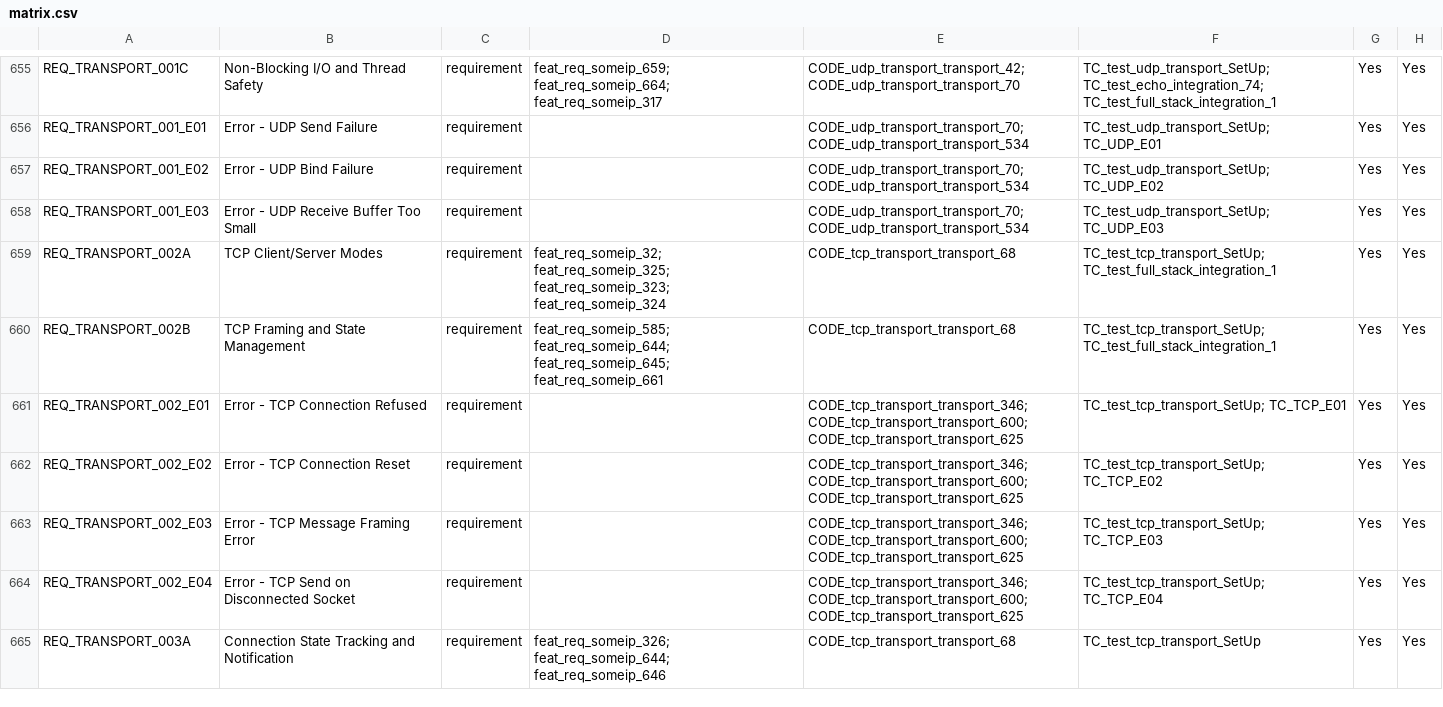
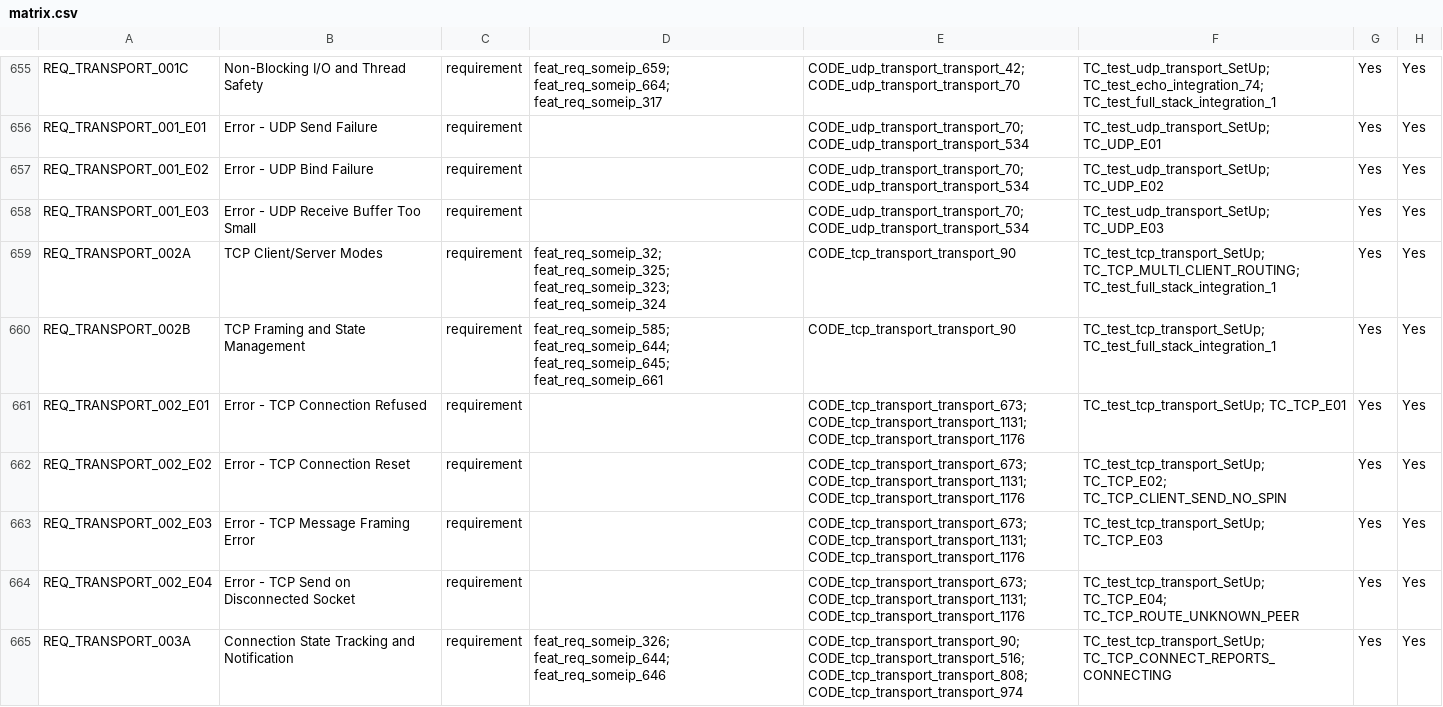
Before and after one commit to vtz/opensomeip, a CSV file: traceability/matrix.csv, drawn as a sheet; only a part is shown, gaps mark what is left out; the diff covers the shown part only.

```diff
--- a/traceability/matrix.csv
+++ b/traceability/matrix.csv
@@ -658,8 +658,8 @@ REQ_TRANSPORT_001_E02,Error - UDP Bind Failure,requirement,,CODE_udp_transport_t
 REQ_TRANSPORT_001_E03,Error - UDP Receive Buffer Too Small,requirement,,CODE_udp_transport_transport_70; CODE_udp_transport_transport_534,TC_test_udp_transport_SetUp; TC_UDP_E03,Yes,Yes
-REQ_TRANSPORT_002A,TCP Client/Server Modes,requirement,feat_req_someip_32; feat_req_someip_325; feat_req_someip_323; feat_req_someip_324,CODE_tcp_transport_transport_68,TC_test_tcp_transport_SetUp; TC_test_full_stack_integration_1,Yes,Yes
-REQ_TRANSPORT_002B,TCP Framing and State Management,requirement,feat_req_someip_585; feat_req_someip_644; feat_req_someip_645; feat_req_someip_661,CODE_tcp_transport_transport_68,TC_test_tcp_transport_SetUp; TC_test_full_stack_integration_1,Yes,Yes
-REQ_TRANSPORT_002_E01,Error - TCP Connection Refused,requirement,,CODE_tcp_transport_transport_346; CODE_tcp_transport_transport_600; CODE_tcp_transport_transport_625,TC_test_tcp_transport_SetUp; TC_TCP_E01,Yes,Yes
-REQ_TRANSPORT_002_E02,Error - TCP Connection Reset,requirement,,CODE_tcp_transport_transport_346; CODE_tcp_transport_transport_600; CODE_tcp_transport_transport_625,TC_test_tcp_transport_SetUp; TC_TCP_E02,Yes,Yes
-REQ_TRANSPORT_002_E03,Error - TCP Message Framing Error,requirement,,CODE_tcp_transport_transport_346; CODE_tcp_transport_transport_600; CODE_tcp_transport_transport_625,TC_test_tcp_transport_SetUp; TC_TCP_E03,Yes,Yes
-REQ_TRANSPORT_002_E04,Error - TCP Send on Disconnected Socket,requirement,,CODE_tcp_transport_transport_346; CODE_tcp_transport_transport_600; CODE_tcp_transport_transport_625,TC_test_tcp_transport_SetUp; TC_TCP_E04,Yes,Yes
-REQ_TRANSPORT_003A,Connection State Tracking and Notification,requirement,feat_req_someip_326; feat_req_someip_644; feat_req_someip_646,CODE_tcp_transport_transport_68,TC_test_tcp_transport_SetUp,Yes,Yes
+REQ_TRANSPORT_002A,TCP Client/Server Modes,requirement,feat_req_someip_32; feat_req_someip_325; feat_req_someip_323; feat_req_someip_324,CODE_tcp_transport_transport_90,TC_test_tcp_transport_SetUp; TC_TCP_MULTI_CLIENT_ROUTING; TC_test_full_stack_integration_1,Yes,Yes
+REQ_TRANSPORT_002B,TCP Framing and State Management,requirement,feat_req_someip_585; feat_req_someip_644; feat_req_someip_645; feat_req_someip_661,CODE_tcp_transport_transport_90,TC_test_tcp_transport_SetUp; TC_test_full_stack_integration_1,Yes,Yes
+REQ_TRANSPORT_002_E01,Error - TCP Connection Refused,requirement,,CODE_tcp_transport_transport_673; CODE_tcp_transport_transport_1131; CODE_tcp_transport_transport_1176,TC_test_tcp_transport_SetUp; TC_TCP_E01,Yes,Yes
+REQ_TRANSPORT_002_E02,Error - TCP Connection Reset,requirement,,CODE_tcp_transport_transport_673; CODE_tcp_transport_transport_1131; CODE_tcp_transport_transport_1176,TC_test_tcp_transport_SetUp; TC_TCP_E02; TC_TCP_CLIENT_SEND_NO_SPIN,Yes,Yes
+REQ_TRANSPORT_002_E03,Error - TCP Message Framing Error,requirement,,CODE_tcp_transport_transport_673; CODE_tcp_transport_transport_1131; CODE_tcp_transport_transport_1176,TC_test_tcp_transport_SetUp; TC_TCP_E03,Yes,Yes
+REQ_TRANSPORT_002_E04,Error - TCP Send on Disconnected Socket,requirement,,CODE_tcp_transport_transport_673; CODE_tcp_transport_transport_1131; CODE_tcp_transport_transport_1176,TC_test_tcp_transport_SetUp; TC_TCP_E04; TC_TCP_ROUTE_UNKNOWN_PEER,Yes,Yes
+REQ_TRANSPORT_003A,Connection State Tracking and Notification,requirement,feat_req_someip_326; feat_req_someip_644; feat_req_someip_646,CODE_tcp_transport_transport_90; CODE_tcp_transport_transport_516; CODE_tcp_transport_transport_808; CODE_tcp_transport_transport_974,TC_test_tcp_transport_SetUp; TC_TCP_CONNECT_REPORTS_CONNECTING,Yes,Yes
```
Also changed, not shown: 17 edited cells elsewhere in this file, 24 other files.
